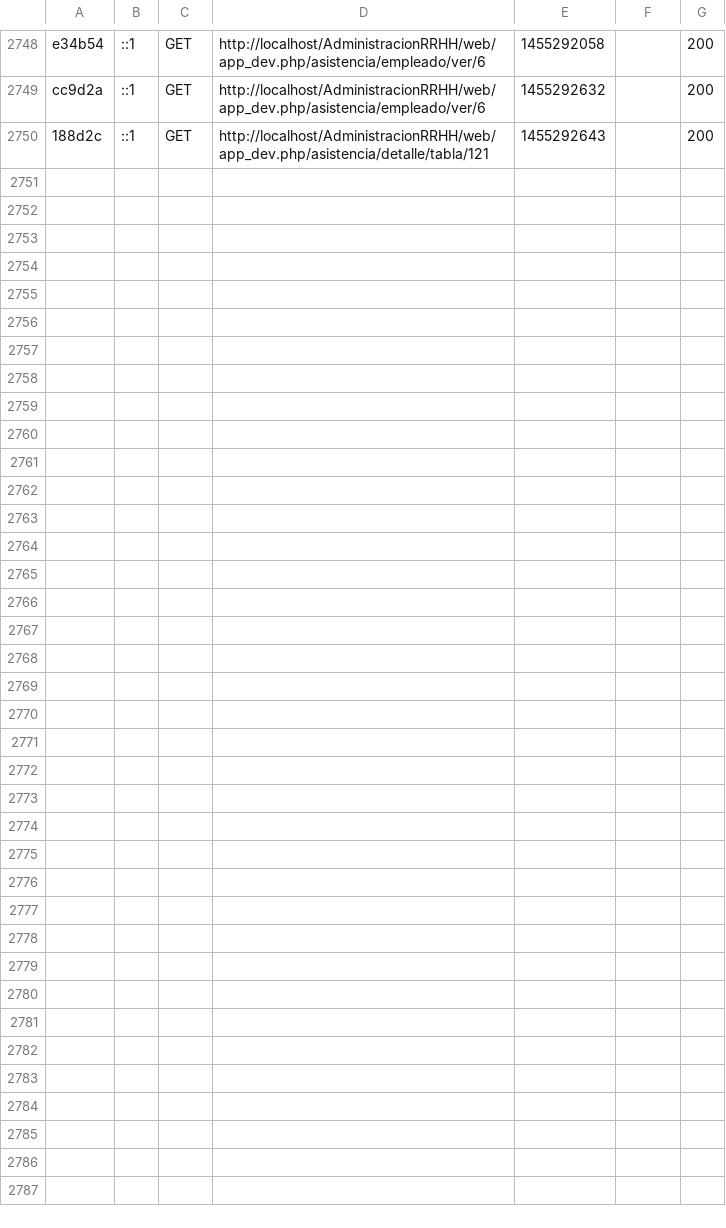
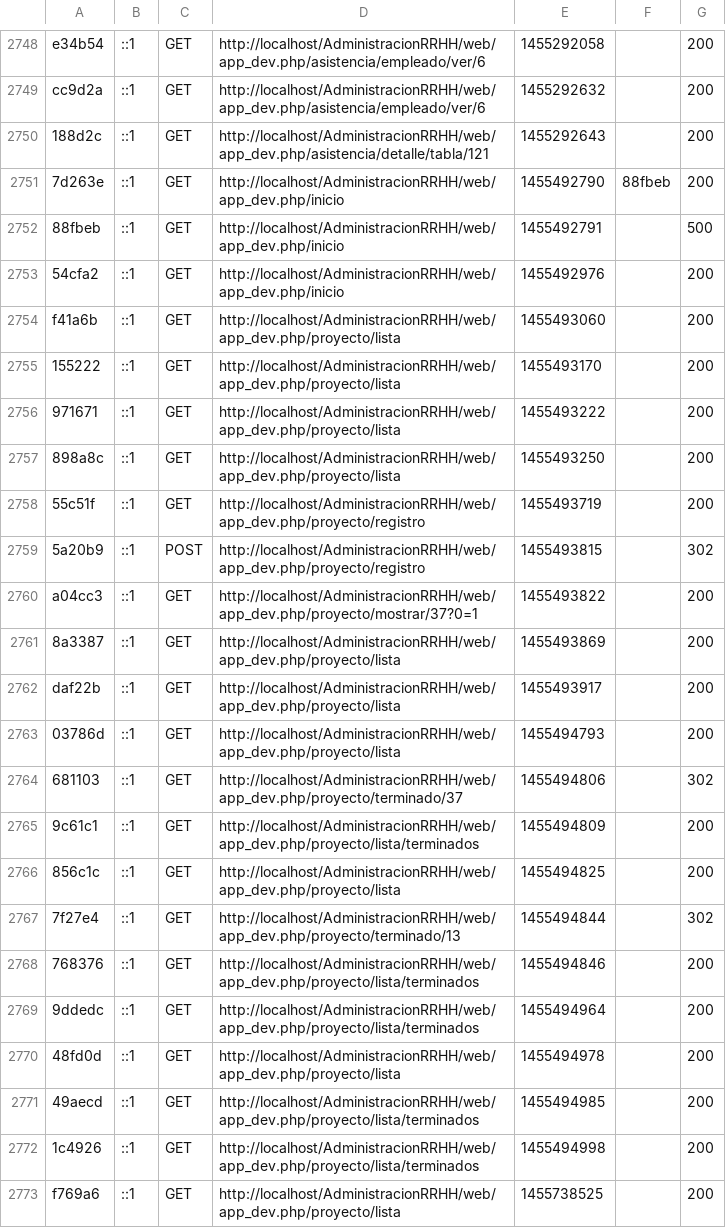
Before and after one commit to marcelotorrico/AdministracionRRHH, a CSV file: app/cache/dev/profiler/index.csv, drawn as a sheet; only a part is shown, gaps mark what is left out; the diff names each change by its address in the sheet, - before the commit and + after, or states it on an @@ line.

Commit message:
Proyectos terminados

```diff
--- a/app/cache/dev/profiler/index.csv
+++ b/app/cache/dev/profiler/index.csv
+row 2751: 7d263e | ::1 | GET | http://localhost/AdministracionRRHH/web/app_dev.php/inicio | 1455492790 | 88fbeb | 200
+row 2752: 88fbeb | ::1 | GET | http://localhost/AdministracionRRHH/web/app_dev.php/inicio | 1455492791 |  | 500
+row 2753: 54cfa2 | ::1 | GET | http://localhost/AdministracionRRHH/web/app_dev.php/inicio | 1455492976 |  | 200
+row 2754: f41a6b | ::1 | GET | http://localhost/AdministracionRRHH/web/app_dev.php/proyecto/lista | 1455493060 |  | 200
+row 2755: 155222 | ::1 | GET | http://localhost/AdministracionRRHH/web/app_dev.php/proyecto/lista | 1455493170 |  | 200
+row 2756: 971671 | ::1 | GET | http://localhost/AdministracionRRHH/web/app_dev.php/proyecto/lista | 1455493222 |  | 200
+row 2757: 898a8c | ::1 | GET | http://localhost/AdministracionRRHH/web/app_dev.php/proyecto/lista | 1455493250 |  | 200
+row 2758: 55c51f | ::1 | GET | http://localhost/AdministracionRRHH/web/app_dev.php/proyecto/registro | 1455493719 |  | 200
+row 2759: 5a20b9 | ::1 | POST | http://localhost/AdministracionRRHH/web/app_dev.php/proyecto/registro | 1455493815 |  | 302
+row 2760: a04cc3 | ::1 | GET | http://localhost/AdministracionRRHH/web/app_dev.php/proyecto/mostrar/37?0=1 | 1455493822 |  | 200
+row 2761: 8a3387 | ::1 | GET | http://localhost/AdministracionRRHH/web/app_dev.php/proyecto/lista | 1455493869 |  | 200
+row 2762: daf22b | ::1 | GET | http://localhost/AdministracionRRHH/web/app_dev.php/proyecto/lista | 1455493917 |  | 200
+row 2763: 03786d | ::1 | GET | http://localhost/AdministracionRRHH/web/app_dev.php/proyecto/lista | 1455494793 |  | 200
+row 2764: 681103 | ::1 | GET | http://localhost/AdministracionRRHH/web/app_dev.php/proyecto/terminado/37 | 1455494806 |  | 302
+row 2765: 9c61c1 | ::1 | GET | http://localhost/AdministracionRRHH/web/app_dev.php/proyecto/lista/terminados | 1455494809 |  | 200
+row 2766: 856c1c | ::1 | GET | http://localhost/AdministracionRRHH/web/app_dev.php/proyecto/lista | 1455494825 |  | 200
+row 2767: 7f27e4 | ::1 | GET | http://localhost/AdministracionRRHH/web/app_dev.php/proyecto/terminado/13 | 1455494844 |  | 302
+row 2768: 768376 | ::1 | GET | http://localhost/AdministracionRRHH/web/app_dev.php/proyecto/lista/terminados | 1455494846 |  | 200
+row 2769: 9ddedc | ::1 | GET | http://localhost/AdministracionRRHH/web/app_dev.php/proyecto/lista/terminados | 1455494964 |  | 200
+row 2770: 48fd0d | ::1 | GET | http://localhost/AdministracionRRHH/web/app_dev.php/proyecto/lista | 1455494978 |  | 200
+row 2771: 49aecd | ::1 | GET | http://localhost/AdministracionRRHH/web/app_dev.php/proyecto/lista/terminados | 1455494985 |  | 200
+row 2772: 1c4926 | ::1 | GET | http://localhost/AdministracionRRHH/web/app_dev.php/proyecto/lista/terminados | 1455494998 |  | 200
+row 2773: f769a6 | ::1 | GET | http://localhost/AdministracionRRHH/web/app_dev.php/proyecto/lista | 1455738525 |  | 200
```
Also changed, not shown: 14 other files.
